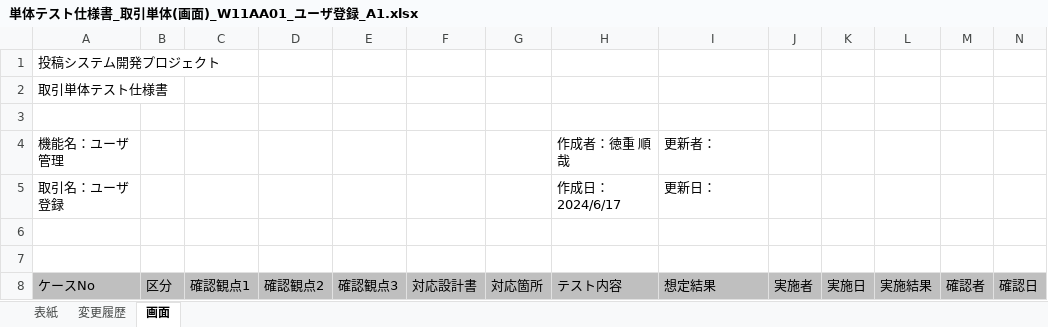
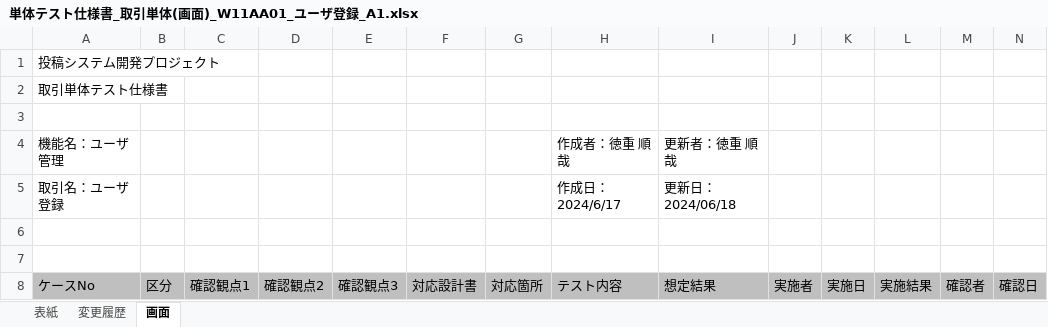
Before and after one commit to TokushigeJunya/test1, an Excel workbook: 単体テスト仕様書_取引単体(画面)_W11AA01_ユーザ登録_A1.xlsx, sheet 画面, drawn as a sheet; only a part is shown; values as stored, in another font and other column widths than the file's, no borders; the diff covers the shown part only; the diff names each change by its address in the sheet, - before the commit and + after, or states it on an @@ line.

```diff
--- a/単体テスト仕様書_取引単体(画面)_W11AA01_ユーザ登録_A1.xlsx (sheet 画面)
+++ b/単体テスト仕様書_取引単体(画面)_W11AA01_ユーザ登録_A1.xlsx (sheet 画面)
-I4: 更新者：
+I4: 更新者：徳重 順哉
-I5: 更新日：
+I5: 更新日：2024/06/18
```
Also changed, not shown: 14 added rows, 6 removed rows and 39 edited cells elsewhere in this sheet.
